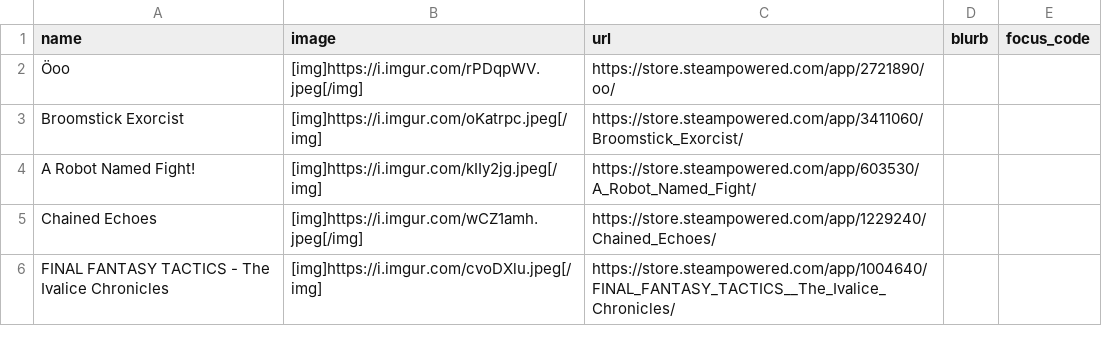
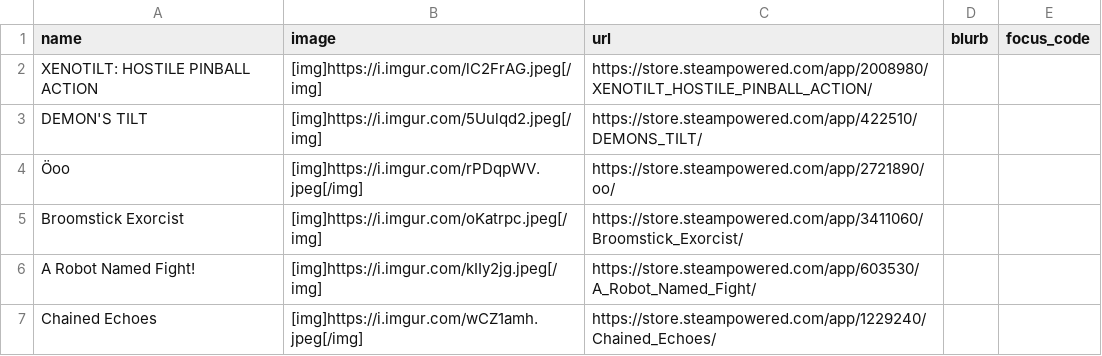
Before and after one commit to RaycatWhoDat/games-list, a CSV file: public/games.csv, drawn as a sheet; only a part is shown; the shorter side is filled out with more unchanged rows.

Commit message:
Add new game entries to games.csv

```diff
--- a/public/games.csv
+++ b/public/games.csv
@@ -1,2 +1,4 @@
 "name","image","url","blurb","focus_code"
+"XENOTILT: HOSTILE PINBALL ACTION","[img]https://i.imgur.com/lC2FrAG.jpeg[/img]","https://store.steampowered.com/app/2008980/XENOTILT_HOSTILE_PINBALL_ACTION/","",""
+"DEMON'S TILT","[img]https://i.imgur.com/5Uulqd2.jpeg[/img]","https://store.steampowered.com/app/422510/DEMONS_TILT/","",""
 "Öoo","[img]https://i.imgur.com/rPDqpWV.jpeg[/img]","https://store.steampowered.com/app/2721890/oo/","",""
```
